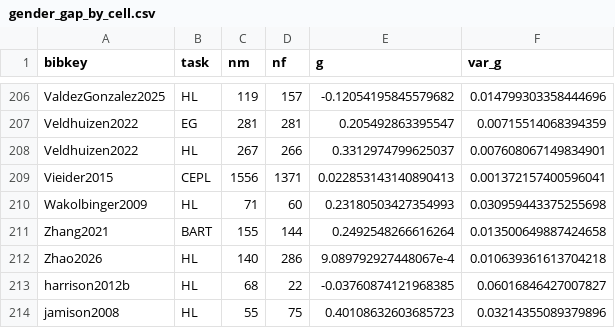
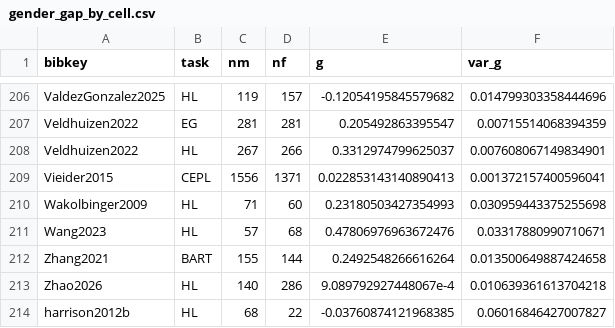
Before and after one commit to paolocrosetto/METARET, a CSV file: Data/gender_gap_by_cell.csv, drawn as a sheet; only a part is shown, gaps mark what is left out; the shorter side is filled out with more unchanged rows.

```diff
--- a/Data/gender_gap_by_cell.csv
+++ b/Data/gender_gap_by_cell.csv
@@ -210,2 +210,3 @@ Vieider2015,CEPL,1556,1371,0.022853143140890413,0.001372157400596041
 Wakolbinger2009,HL,71,60,0.23180503427354993,0.030959443375255698
+Wang2023,HL,57,68,0.47806976963672476,0.03317880990710671
 Zhang2021,BART,155,144,0.2492548266616264,0.013500649887424658
```
Also changed, not shown: Data/Wang_et_al_2023/formatted_dataset.csv, 3 other files.
